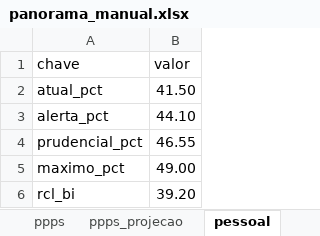
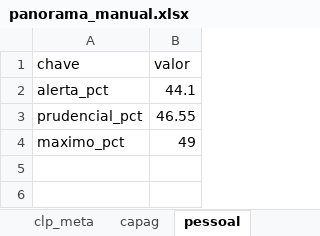
Before and after one commit to couri-consult/panorama-fiscal-df, an Excel workbook: manual/panorama_manual.xlsx, sheet pessoal, drawn as a sheet; values as stored, in another font and other column widths than the file's, no borders; removed rows and columns are numbered as before the commit, all else as after; the diff names each change by its address in the sheet, - before the commit and + after, or states it on an @@ line.

Commit message:
Limpa manual.xlsx + atualiza docs + corrige FCDF scraping
Manual XLSX (de 11 para 9 abas, ~73% menor):
- Apaga abas não usadas: caixa, capag_historico, Planilha2
- kpis: zera valor/sub dos 5 anchors API (orcamento, fcdf, investimento,
  capag, caixa); só 'beneficios' tem valor manual real
- capag: reduzido a 3 colunas (indicador, obs, conceito) — nota/valor
  vinham dos CSVs e estavam redundantes
- pessoal: removido atual_pct e rcl_bi (sempre vêm da API)

Code:
- update_pessoal vira upsert (insere se chave não existir) para suportar
  atual_pct/rcl_bi adicionados em runtime via API
- Restaura sub do KPI investimento_rcl ("Nº lugar no Brasil") agora
  derivado dinamicamente da aba `investimentos` em vez de hardcoded
- transparencia.py: UA Mozilla-like no scrape do FCDF (CloudFront WAF
  do Portal da Transparência estava devolvendo HTTP 405 com captcha
  para UAs não-browser)

Docs:
- CLAUDE.md: tabela "Data sources today" detalhada coluna-a-coluna +
  nova tabela mostrando o que cada aba do manual contribui
- README.md: tabela "Atualizando dados manuais" alinhada com a nova
  estrutura do manual

```diff
--- a/manual/panorama_manual.xlsx (sheet pessoal)
+++ b/manual/panorama_manual.xlsx (sheet pessoal)
-row 2: atual_pct | 41.50
-B2 (valor): 44.10
+B2 (valor): 44.1
-B4 (valor): 49.00
+B4 (valor): 49
-row 6: rcl_bi | 39.20
```
Also changed, not shown: sheet capag, sheet kpis, other sheet tabs, 5 other files.
